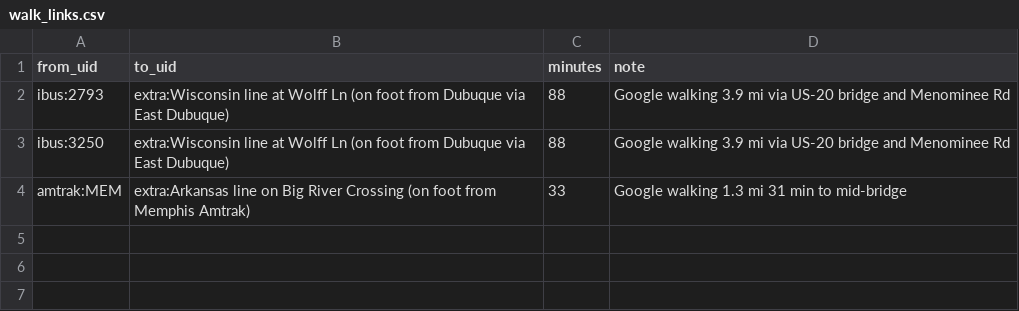
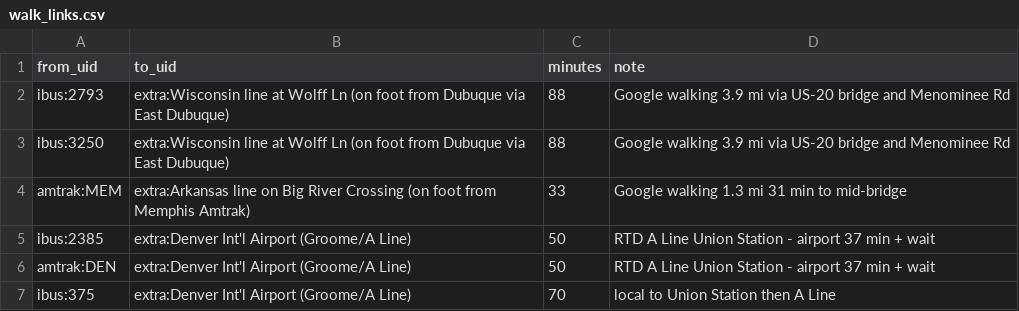
Before and after one commit to nick-pruitt-003/surface-transit-record, a CSV file: data/walk_links.csv, drawn as a sheet; the diff names each change by its address in the sheet, - before the commit and + after, or states it on an @@ line.

```diff
--- a/data/walk_links.csv
+++ b/data/walk_links.csv
+row 5: ibus:2385 | extra:Denver Int'l Airport (Groome/A Line) | 50 | RTD A Line Union Station - airport 37 min + wait
+row 6: amtrak:DEN | extra:Denver Int'l Airport (Groome/A Line) | 50 | RTD A Line Union Station - airport 37 min + wait
+row 7: ibus:375 | extra:Denver Int'l Airport (Groome/A Line) | 70 | local to Union Station then A Line
```
Also changed, not shown: data/extra_trips.csv, 6 other files.
